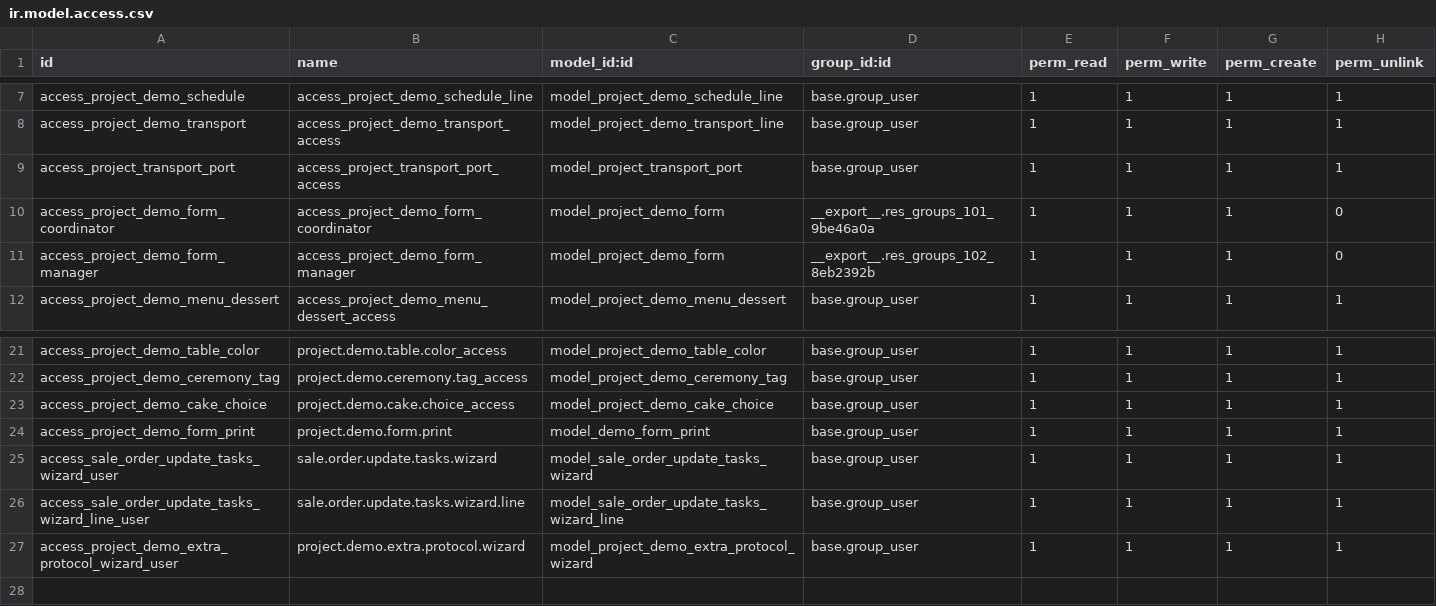
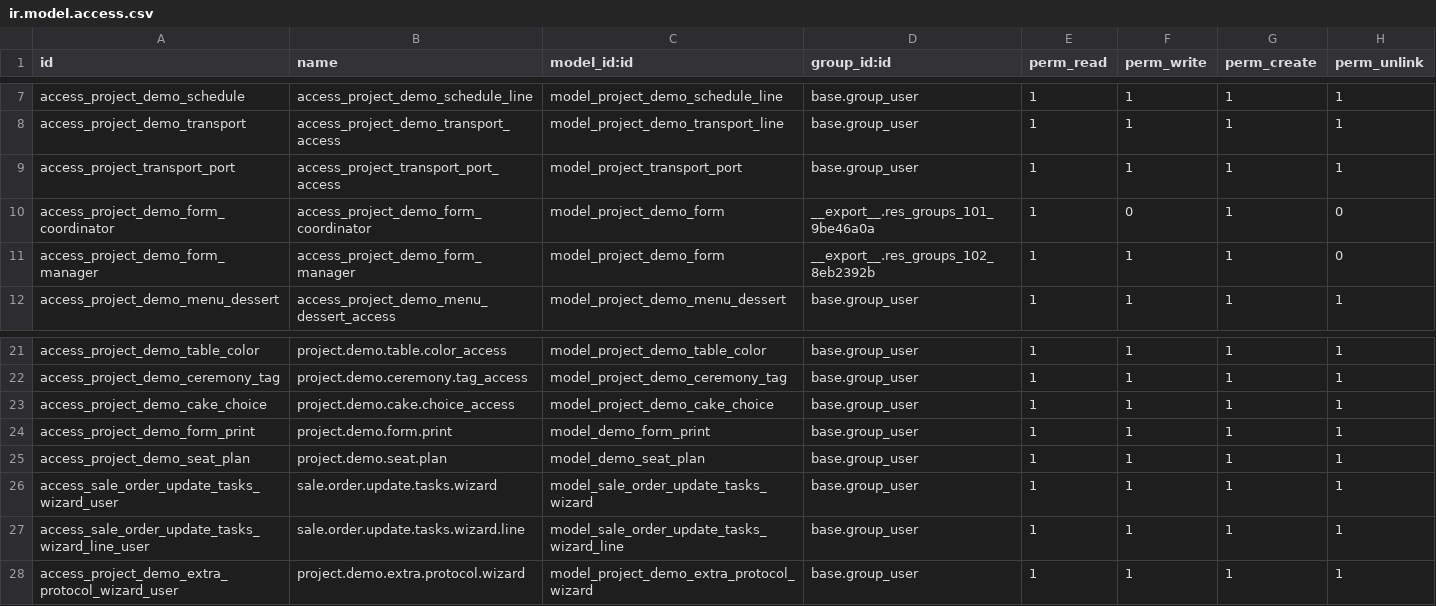
Before and after one commit to odooguide/liya_all, a CSV file: demo_form/security/ir.model.access.csv, drawn as a sheet; only a part is shown, gaps mark what is left out.

```diff
--- a/demo_form/security/ir.model.access.csv
+++ b/demo_form/security/ir.model.access.csv
@@ -9,3 +9,3 @@ access_project_demo_transport,access_project_demo_transport_access,model_project
 access_project_transport_port,access_project_transport_port_access,model_project_transport_port,base.group_user,1,1,1,1
-access_project_demo_form_coordinator,access_project_demo_form_coordinator,model_project_demo_form,__export__.res_groups_101_9be46a0a,1,1,1,0
+access_project_demo_form_coordinator,access_project_demo_form_coordinator,model_project_demo_form,__export__.res_groups_101_9be46a0a,1,0,1,0
 access_project_demo_form_manager,access_project_demo_form_manager,model_project_demo_form,__export__.res_groups_102_8eb2392b,1,1,1,0
@@ -24,2 +24,3 @@ access_project_demo_cake_choice,project.demo.cake.choice_access,model_project_de
 access_project_demo_form_print,project.demo.form.print,model_demo_form_print,base.group_user,1,1,1,1
+access_project_demo_seat_plan,project.demo.seat.plan,model_demo_seat_plan,base.group_user,1,1,1,1
 access_sale_order_update_tasks_wizard_user,sale.order.update.tasks.wizard,model_sale_order_update_tasks_wizard,base.group_user,1,1,1,1
```
Also changed, not shown: 10 other files.
